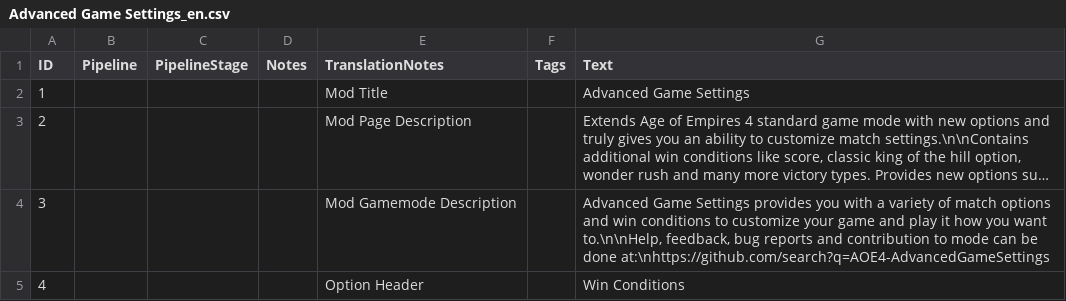
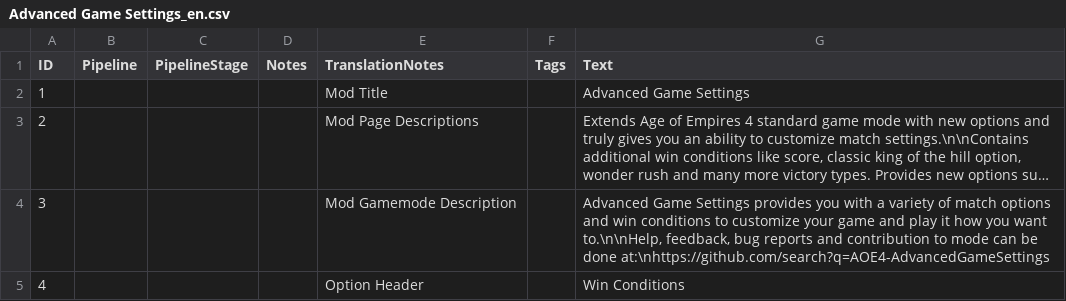
Before and after one commit to Woprok/AOE4-AdvancedGameSettings, a CSV file: assets/locdb/Advanced Game Settings_en.csv, drawn as a sheet; only a part is shown; long unchanged cells end in …; the diff names each change by its address in the sheet, - before the commit and + after, or states it on an @@ line.

```diff
--- a/assets/locdb/Advanced Game Settings_en.csv
+++ b/assets/locdb/Advanced Game Settings_en.csv
-E3 (TranslationNotes): Mod Page Description
+E3 (TranslationNotes): Mod Page Descriptions
```
Also changed, not shown: 1 other file.
